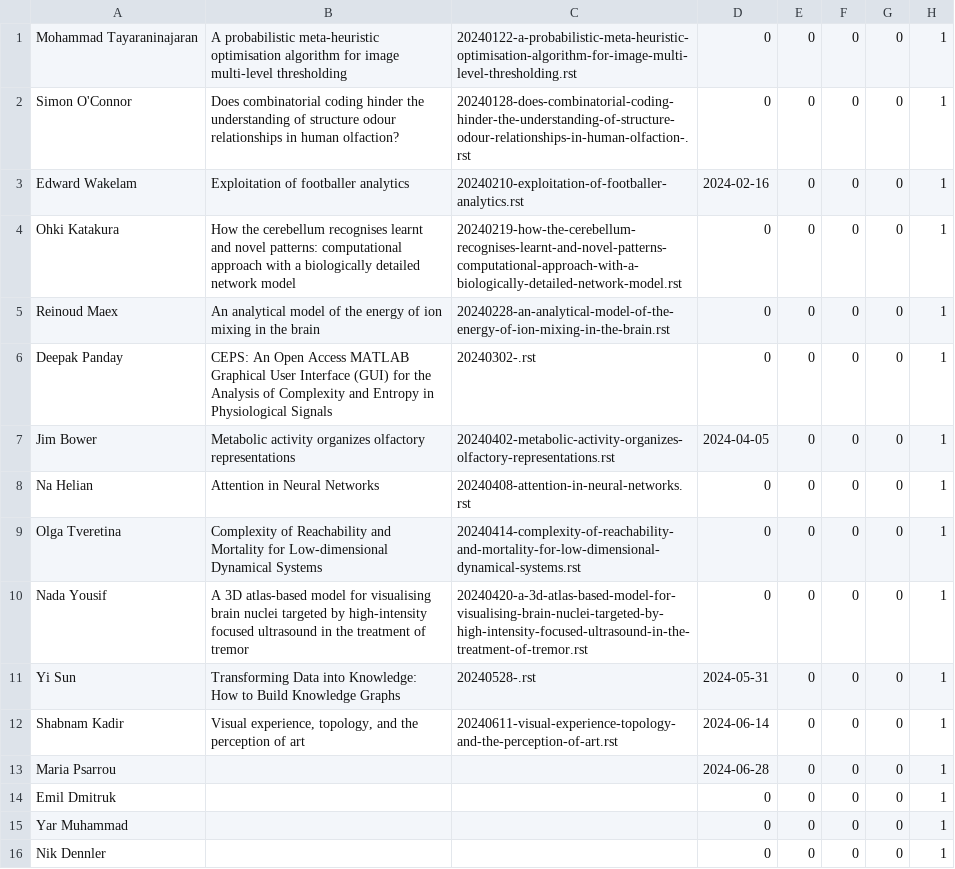
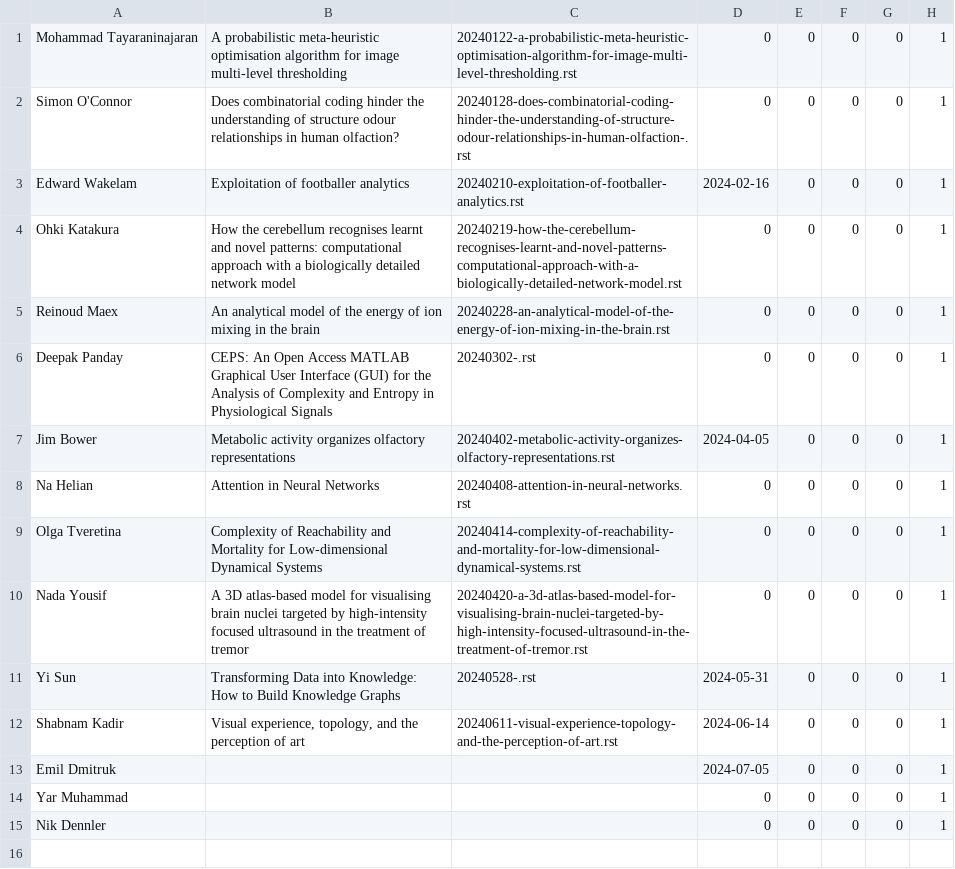
Before and after one commit to UHBiocomputation/UH-biocomputation-web, a CSV file: scripts/rota-data-2024.csv, drawn as a sheet.

Commit message:
Update rota

```diff
--- a/scripts/rota-data-2024.csv
+++ b/scripts/rota-data-2024.csv
@@ -12,4 +12,3 @@ Yi Sun,"Transforming Data into Knowledge: How to Build Knowledge Graphs","202405
 Shabnam Kadir,"Visual experience, topology, and the perception of art","20240611-visual-experience-topology-and-the-perception-of-art.rst",2024-06-14,0,0,0,1
-Maria Psarrou,"","",2024-06-28,0,0,0,1
-Emil Dmitruk,"","",0,0,0,0,1
+Emil Dmitruk,"","",2024-07-05,0,0,0,1
 Yar Muhammad,"","",0,0,0,0,1
```
Also changed, not shown: 3 other files.
